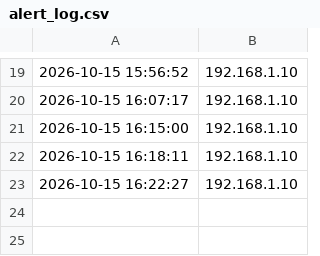
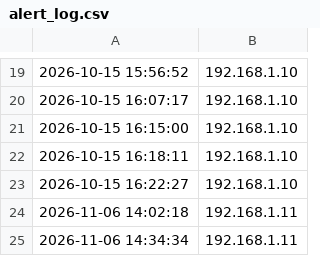
Before and after one commit to manhleduy2007-dotcom/Personal-Network-Monitor-Defense-Station, a CSV file: logs/alert_log.csv, drawn as a sheet; only a part is shown, gaps mark what is left out.

Commit message:
Update Phase4: Use monitor.py to monitor all the system instead of alerting, scanning, analysing, ...

```diff
--- a/logs/alert_log.csv
+++ b/logs/alert_log.csv
@@ -23 +23,3 @@
 2026-10-15 16:22:27,192.168.1.10
+2026-11-06 14:02:18,192.168.1.11
+2026-11-06 14:34:34,192.168.1.11
```
Also changed, not shown: 5 other files.
